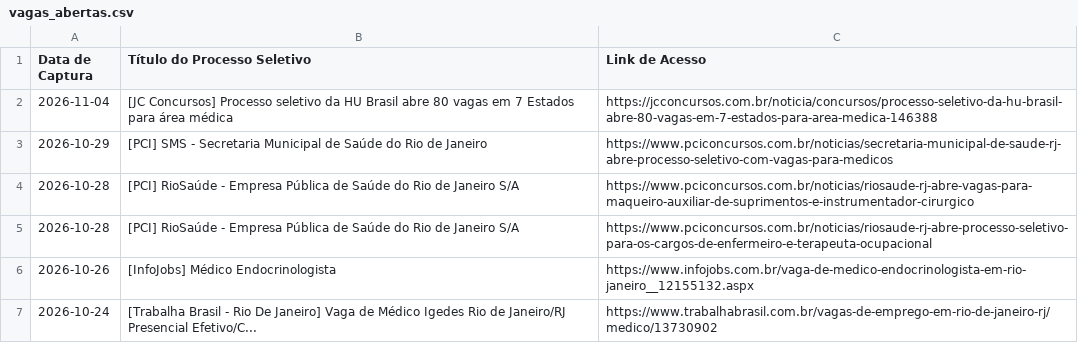
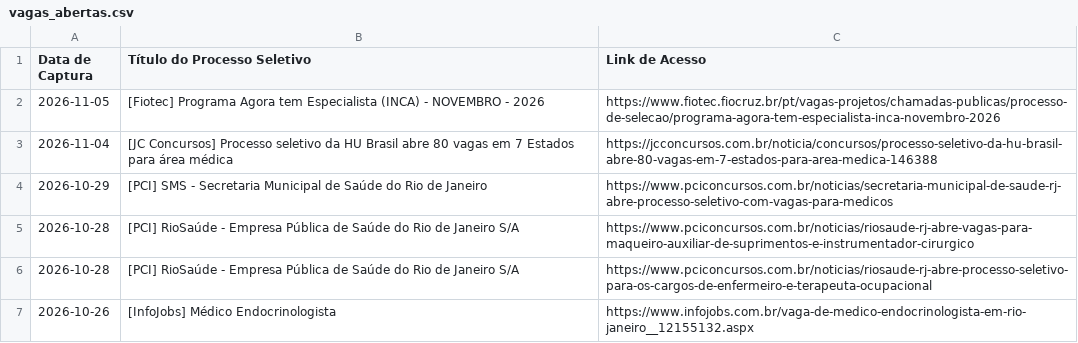
Before and after one commit to FredECI/med-alert, a CSV file: vagas_abertas.csv, drawn as a sheet; only a part is shown; the shorter side is filled out with more unchanged rows.

```diff
--- a/vagas_abertas.csv
+++ b/vagas_abertas.csv
@@ -1,2 +1,3 @@
 Data de Captura;Título do Processo Seletivo;Link de Acesso
+2026-11-05;[Fiotec] Programa Agora tem Especialista (INCA) - NOVEMBRO - 2026;https://www.fiotec.fiocruz.br/pt/vagas-projetos/chamadas-publicas/processo-de-selecao/programa-agora-tem-especialista-inca-novembro-2026
 2026-11-04;[JC Concursos] Processo seletivo da HU Brasil abre 80 vagas em 7 Estados para área médica;https://jcconcursos.com.br/noticia/concursos/processo-seletivo-da-hu-brasil-abre-80-vagas-em-7-estados-para-area-medica-146388
```
Also changed, not shown: 3 other files.
